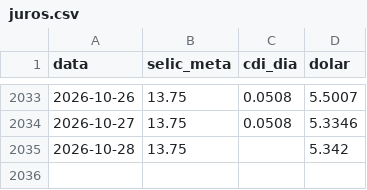
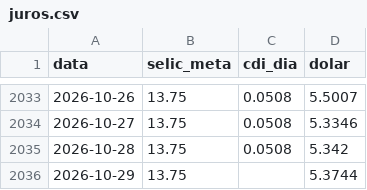
Before and after one commit to pietrosalvador5-boop/painel-previmpa, a CSV file: dados/juros.csv, drawn as a sheet; only a part is shown, gaps mark what is left out.

```diff
--- a/dados/juros.csv
+++ b/dados/juros.csv
@@ -2034,2 +2034,3 @@ data,selic_meta,cdi_dia,dolar
 2026-10-27,13.75,0.0508,5.3346
-2026-10-28,13.75,,5.342
+2026-10-28,13.75,0.0508,5.342
+2026-10-29,13.75,,5.3744
```
Also changed, not shown: dados/copom.csv, dados/precos.csv, 2 other files.
